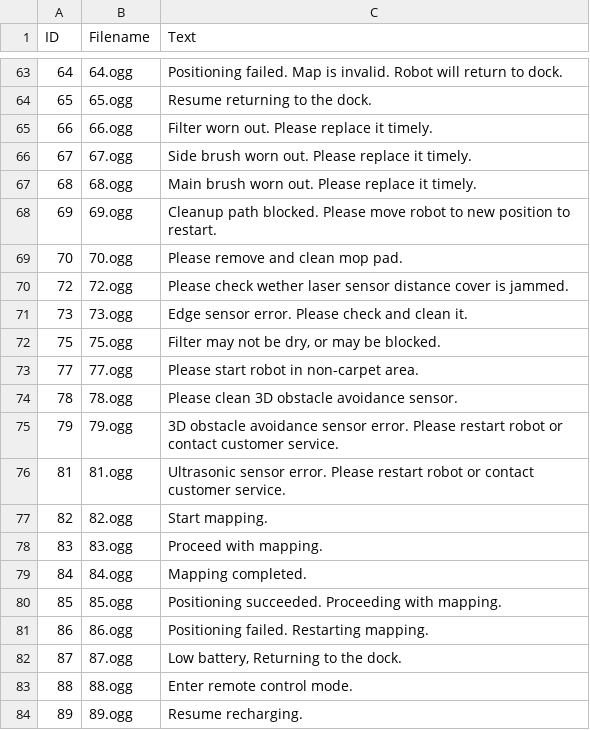
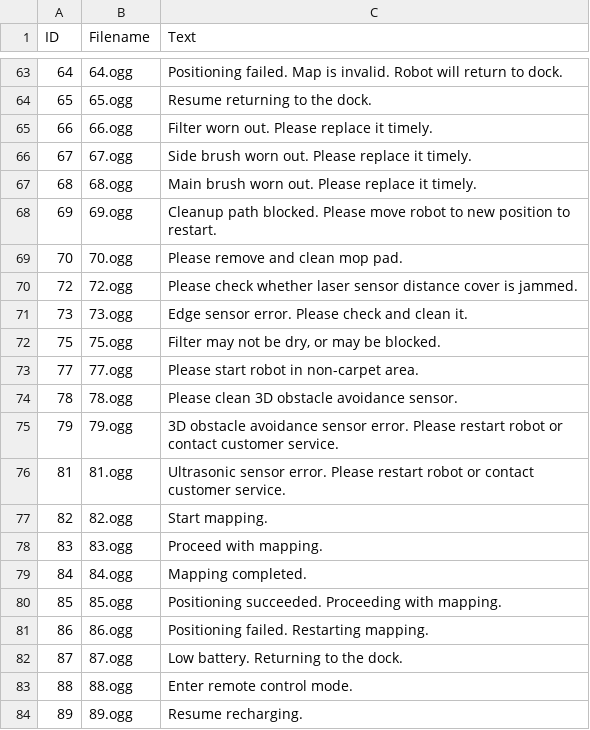
Before and after one commit to whalecoiner/dreame, a CSV file: sounds.csv, drawn as a sheet; only a part is shown, gaps mark what is left out.

Commit message:
Update sounds.csv

```diff
--- a/sounds.csv
+++ b/sounds.csv
@@ -69,3 +69,3 @@ ID,Filename,Text
 70,70.ogg,Please remove and clean mop pad.
-72,72.ogg,Please check wether laser sensor distance cover is jammed.
+72,72.ogg,Please check whether laser sensor distance cover is jammed.
 73,73.ogg,Edge sensor error. Please check and clean it.
@@ -81,3 +81,3 @@ ID,Filename,Text
 86,86.ogg,Positioning failed. Restarting mapping.
-87,87.ogg,"Low battery, Returning to the dock."
+87,87.ogg,Low battery. Returning to the dock.
 88,88.ogg,Enter remote control mode.
```
